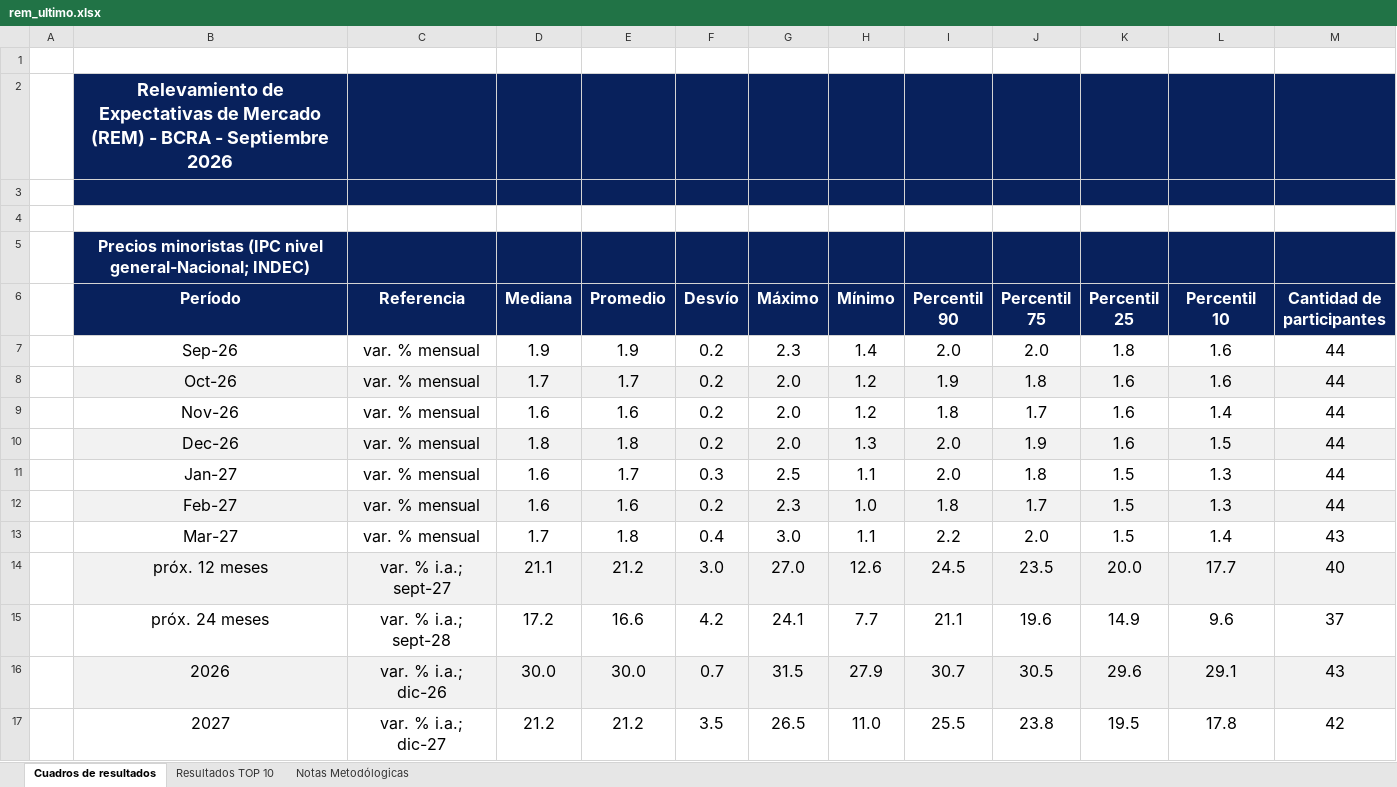
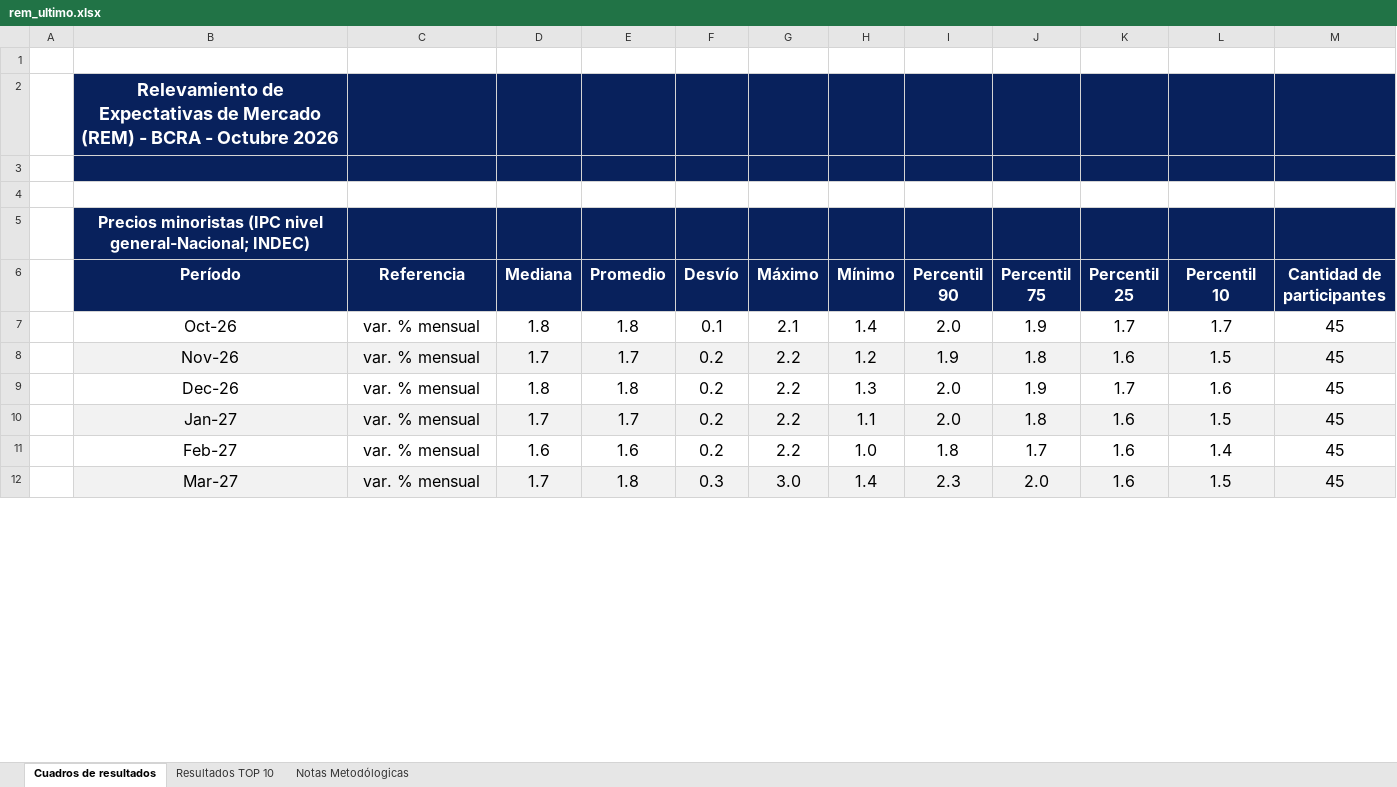
Before and after one commit to tomastagle/cafci-flujos, an Excel workbook: macro/rem/rem_ultimo.xlsx, sheet Cuadros de resultados, drawn as a sheet; only a part is shown; values as stored, in another font and other column widths than the file's, no borders; removed rows and columns are numbered as before the commit, all else as after; the diff covers the shown part only; the diff names each change by its address in the sheet, - before the commit and + after, or states it on an @@ line.

```diff
--- a/macro/rem/rem_ultimo.xlsx (sheet Cuadros de resultados)
+++ b/macro/rem/rem_ultimo.xlsx (sheet Cuadros de resultados)
-B2 (Período): …BCRA - Septiembre 2026
+B2 (Período): …BCRA - Octubre 2026
-row 7:  | Sep-26 | var. % mensual | 1.9 | 1.9 | 0.2 | 2.3 | 1.4 | 2.0 | 2.0 | 1.8 | 1.6 | 44
+row 7:  | Oct-26 | var. % mensual | 1.8 | 1.8 | 0.1 | 2.1 | 1.4 | 2.0 | 1.9 | 1.7 | 1.7 | 45
-B8 (Período): Oct-26
+B8 (Período): Nov-26
-G8 (Máximo): 2.0
+G8 (Máximo): 2.2
-L8 (Percentil 10): 1.6
+L8 (Percentil 10): 1.5
-M8 (Cantidad de participantes): 44
+M8 (Cantidad de participantes): 45
-row 9:  | Nov-26 | var. % mensual | 1.6 | 1.6 | 0.2 | 2.0 | 1.2 | 1.8 | 1.7 | 1.6 | 1.4 | 44
-B9:M9 fill: #F2F2F2
+B9:M9 fill: none
-G9 (Máximo): 2.0
+G9 (Máximo): 2.2
-K9 (Percentil 25): 1.6
+K9 (Percentil 25): 1.7
-L9 (Percentil 10): 1.5
+L9 (Percentil 10): 1.6
-M9:M11 (Cantidad de participantes): 44
+M9:M11 (Cantidad de participantes): 45
-B10:M10 fill: none
+B10:M10 fill: #F2F2F2
-D10 (Mediana): 1.6
+D10 (Mediana): 1.7
-F10 (Desvío): 0.3
+F10 (Desvío): 0.2
-G10 (Máximo): 2.5
+G10 (Máximo): 2.2
-K10:K12 (Percentil 25): 1.5
+K10:K12 (Percentil 25): 1.6
-L10 (Percentil 10): 1.3
+L10 (Percentil 10): 1.5
-B11:M11 fill: #F2F2F2
+B11:M11 fill: none
-G11 (Máximo): 2.3
+G11 (Máximo): 2.2
-L11 (Percentil 10): 1.3
+L11 (Percentil 10): 1.4
-B12:M12 fill: none
+B12:M12 fill: #F2F2F2
-F12 (Desvío): 0.4
+F12 (Desvío): 0.3
-H12 (Mínimo): 1.1
+H12 (Mínimo): 1.4
-I12 (Percentil 90): 2.2
+I12 (Percentil 90): 2.3
-L12 (Percentil 10): 1.4
+L12 (Percentil 10): 1.5
-M12 (Cantidad de participantes): 43
+M12 (Cantidad de participantes): 45
-row 14:  | próx. 12 meses | var. % i.a.; sept-27 | 21.1 | 21.2 | 3.0 | 27.0 | 12.6 | 24.5 | 23.5 | 20.0 | 17.7 | 40
-row 15:  | próx. 24 meses | var. % i.a.; sept-28 | 17.2 | 16.6 | 4.2 | 24.1 | 7.7 | 21.1 | 19.6 | 14.9 | 9.6 | 37
-row 16:  | 2026 | var. % i.a.; dic-26 | 30.0 | 30.0 | 0.7 | 31.5 | 27.9 | 30.7 | 30.5 | 29.6 | 29.1 | 43
-row 17:  | 2027 | var. % i.a.; dic-27 | 21.2 | 21.2 | 3.5 | 26.5 | 11.0 | 25.5 | 23.8 | 19.5 | 17.8 | 42
```
Also changed, not shown: 59 added rows, 54 removed rows, 35 edited cells and cell formats elsewhere in this sheet, sheet Resultados TOP 10, 14 other files.
